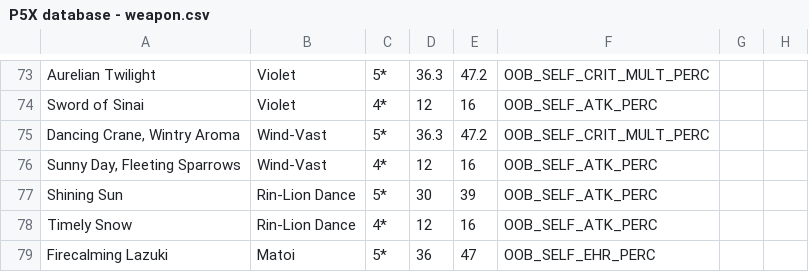
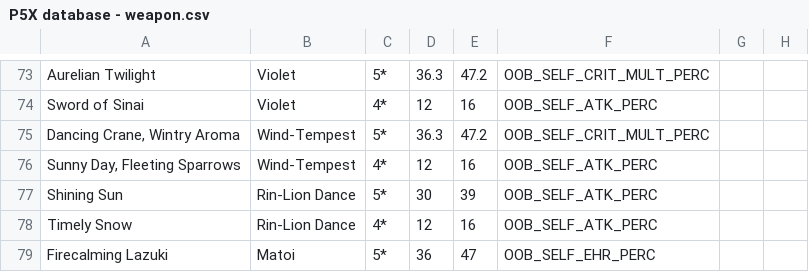
Before and after one commit to schau1/p5x, a CSV file: P5X database - weapon.csv, drawn as a sheet; only a part is shown, gaps mark what is left out; the diff names each change by its address in the sheet, - before the commit and + after, or states it on an @@ line.

```diff
--- a/P5X database - weapon.csv
+++ b/P5X database - weapon.csv
-B75:B76: Wind-Vast
+B75:B76: Wind-Tempest
```
Also changed, not shown: P5X database - skill.csv, P5X database - stat.csv, 3 other files.
